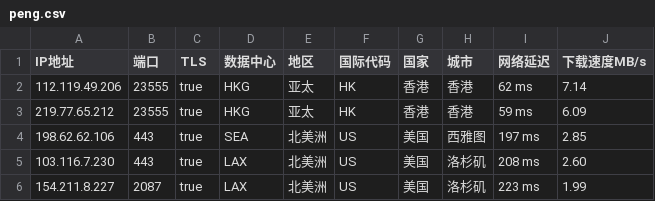
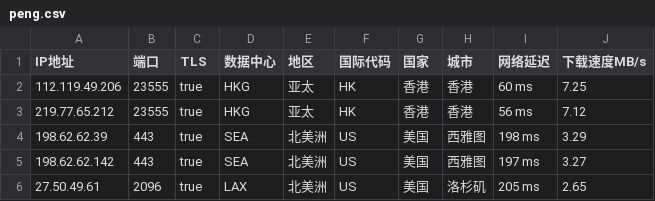
Before and after one commit to CEG1225/peng, a CSV file: peng.csv, drawn as a sheet.

Commit message:
PENG

```diff
--- a/peng.csv
+++ b/peng.csv
@@ -1,6 +1,6 @@
 IP地址,端口,TLS,数据中心,地区,国际代码,国家,城市,网络延迟,下载速度MB/s
-112.119.49.206,23555,true,HKG,亚太,HK,香港,香港,62 ms,7.14
-219.77.65.212,23555,true,HKG,亚太,HK,香港,香港,59 ms,6.09
-198.62.62.106,443,true,SEA,北美洲,US,美国,西雅图,197 ms,2.85
-103.116.7.230,443,true,LAX,北美洲,US,美国,洛杉矶,208 ms,2.60
-154.211.8.227,2087,true,LAX,北美洲,US,美国,洛杉矶,223 ms,1.99
+112.119.49.206,23555,true,HKG,亚太,HK,香港,香港,60 ms,7.25
+219.77.65.212,23555,true,HKG,亚太,HK,香港,香港,56 ms,7.12
+198.62.62.39,443,true,SEA,北美洲,US,美国,西雅图,198 ms,3.29
+198.62.62.142,443,true,SEA,北美洲,US,美国,西雅图,197 ms,3.27
+27.50.49.61,2096,true,LAX,北美洲,US,美国,洛杉矶,205 ms,2.65
```
Also changed, not shown: 1 other file.
